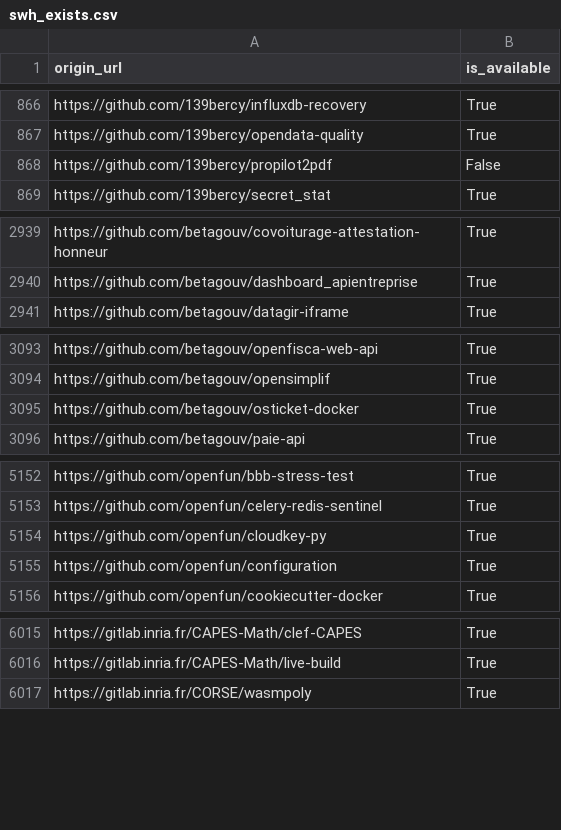
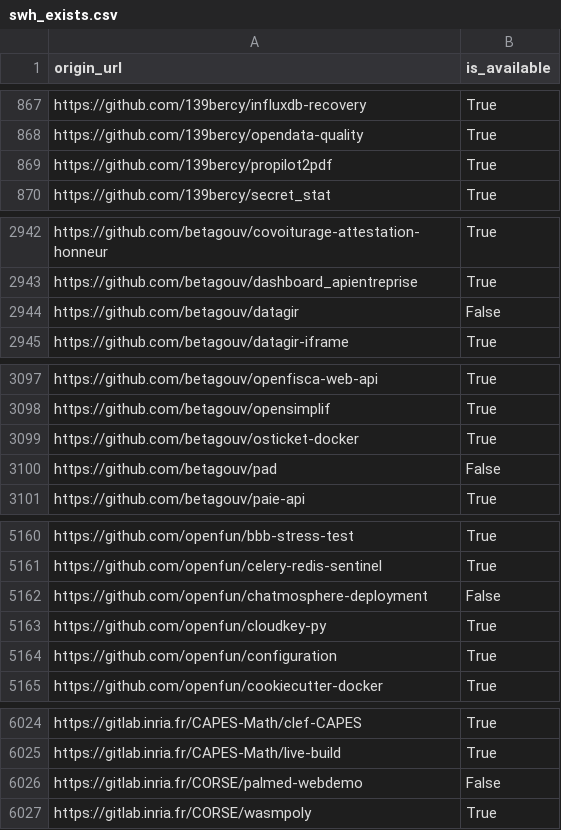
Before and after one commit to etalab/data-codes-sources-fr, a CSV file: data/swh_exists.csv, drawn as a sheet; only a part is shown, gaps mark what is left out; the diff covers the shown part only.

```diff
--- a/data/swh_exists.csv
+++ b/data/swh_exists.csv
@@ -867,3 +868,3 @@ https://github.com/139bercy/influxdb-recovery,True
 https://github.com/139bercy/opendata-quality,True
-https://github.com/139bercy/propilot2pdf,False
+https://github.com/139bercy/propilot2pdf,True
 https://github.com/139bercy/secret_stat,True
@@ -2940,2 +2943,3 @@ https://github.com/betagouv/covoiturage-attestation-honneur,True
 https://github.com/betagouv/dashboard_apientreprise,True
+https://github.com/betagouv/datagir,False
 https://github.com/betagouv/datagir-iframe,True
@@ -3095,2 +3099,3 @@ https://github.com/betagouv/opensimplif,True
 https://github.com/betagouv/osticket-docker,True
+https://github.com/betagouv/pad,False
 https://github.com/betagouv/paie-api,True
@@ -5153,2 +5161,3 @@ https://github.com/openfun/bbb-stress-test,True
 https://github.com/openfun/celery-redis-sentinel,True
+https://github.com/openfun/chatmosphere-deployment,False
 https://github.com/openfun/cloudkey-py,True
@@ -6016,2 +6025,3 @@ https://gitlab.inria.fr/CAPES-Math/clef-CAPES,True
 https://gitlab.inria.fr/CAPES-Math/live-build,True
+https://gitlab.inria.fr/CORSE/palmed-webdemo,False
 https://gitlab.inria.fr/CORSE/wasmpoly,True
```
Also changed, not shown: 11 added rows and 3 edited cells elsewhere in this file, data/organisations/csv/all.csv, 4 other files.
